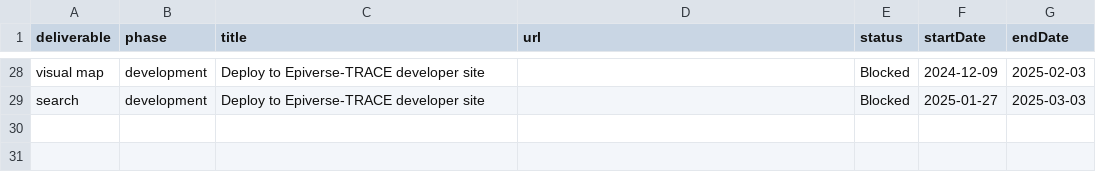
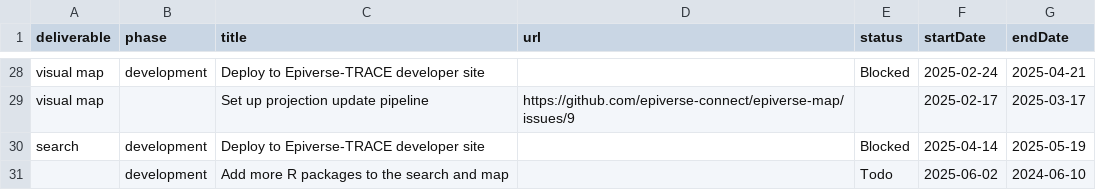
Before and after one commit to epiverse-connect/project-1-to-csv, a CSV file: projects.csv, drawn as a sheet; only a part is shown, gaps mark what is left out; the diff covers the shown part only.

```diff
--- a/projects.csv
+++ b/projects.csv
@@ -28,2 +28,4 @@
-"visual map","development","Deploy to Epiverse-TRACE developer site",,"Blocked","2024-12-09","2025-02-03"
-"search","development","Deploy to Epiverse-TRACE developer site",,"Blocked","2025-01-27","2025-03-03"
+"visual map","development","Deploy to Epiverse-TRACE developer site",,"Blocked","2025-02-24","2025-04-21"
+"visual map","","Set up projection update pipeline","https://github.com/epiverse-connect/epiverse-map/issues/9","","2025-02-17","2025-03-17"
+"search","development","Deploy to Epiverse-TRACE developer site",,"Blocked","2025-04-14","2025-05-19"
+"","development","Add more R packages to the search and map",,"Todo","2025-06-02","2024-06-10"
```
Also changed, not shown: 33 edited cells elsewhere in this file.
